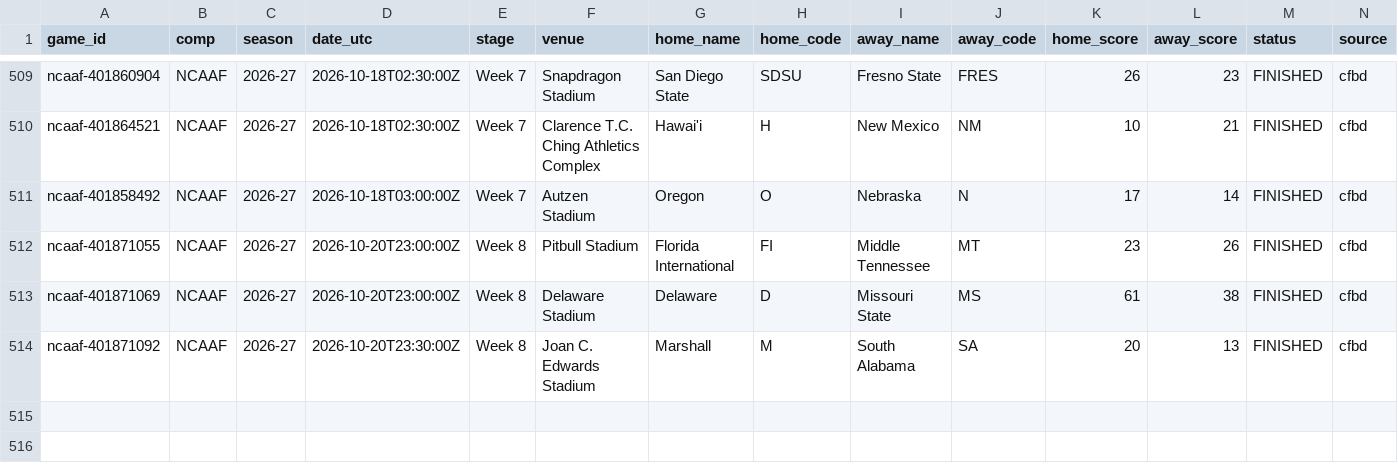
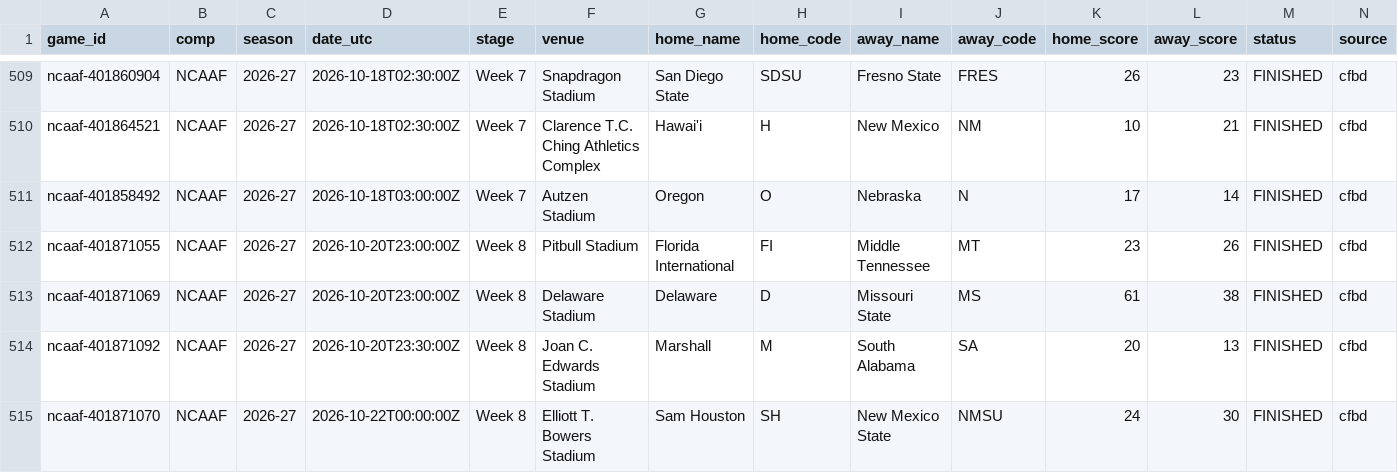
Before and after one commit to timurd01-alt/Matchday, a CSV file: archive/games/ncaaf/2026-27.csv, drawn as a sheet; only a part is shown, gaps mark what is left out; rows hold the shown columns only; the diff names each change by its address in the sheet, - before the commit and + after, or states it on an @@ line.

```diff
--- a/archive/games/ncaaf/2026-27.csv
+++ b/archive/games/ncaaf/2026-27.csv
+row 515: ncaaf-401871070 | NCAAF | 2026-27 | 2026-10-22T00:00:00Z | Week 8 | Elliott T. Bowers Stadium | Sam Houston | SH | New Mexico State | NMSU | 24 | 30 | FINISHED | cfbd
```
Also changed, not shown: 1 other file.
